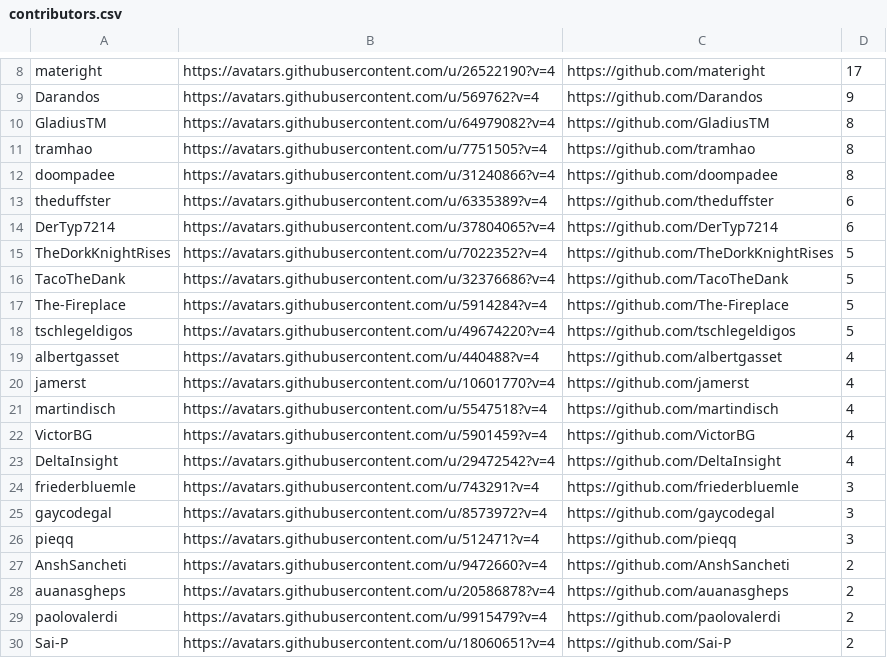
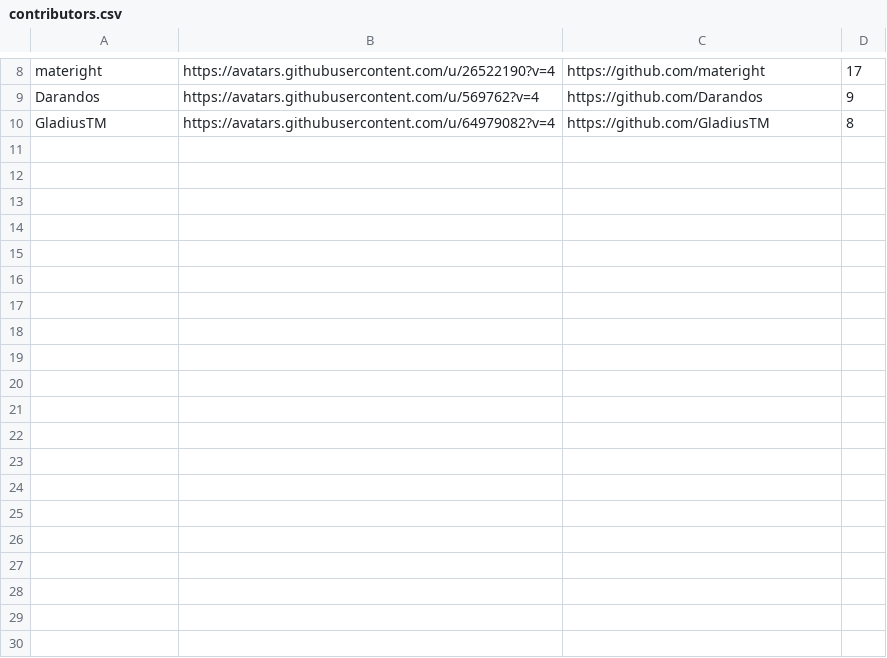
Before and after one commit to VinylMusicPlayer/VinylMusicPlayer, a CSV file: app/src/main/assets/contributors.csv, drawn as a sheet; only a part is shown, gaps mark what is left out; the diff covers the shown part only.

Commit message:
Better link color on dark theme + shorten the contributor list

```diff
--- a/app/src/main/assets/contributors.csv
+++ b/app/src/main/assets/contributors.csv
@@ -10,21 +10 @@
 "GladiusTM","https://avatars.githubusercontent.com/u/64979082?v=4","https://github.com/GladiusTM",8
-"tramhao","https://avatars.githubusercontent.com/u/7751505?v=4","https://github.com/tramhao",8
-"doompadee","https://avatars.githubusercontent.com/u/31240866?v=4","https://github.com/doompadee",8
-"theduffster","https://avatars.githubusercontent.com/u/6335389?v=4","https://github.com/theduffster",6
-"DerTyp7214","https://avatars.githubusercontent.com/u/37804065?v=4","https://github.com/DerTyp7214",6
-"TheDorkKnightRises","https://avatars.githubusercontent.com/u/7022352?v=4","https://github.com/TheDorkKnightRises",5
-"TacoTheDank","https://avatars.githubusercontent.com/u/32376686?v=4","https://github.com/TacoTheDank",5
-"The-Fireplace","https://avatars.githubusercontent.com/u/5914284?v=4","https://github.com/The-Fireplace",5
-"tschlegeldigos","https://avatars.githubusercontent.com/u/49674220?v=4","https://github.com/tschlegeldigos",5
-"albertgasset","https://avatars.githubusercontent.com/u/440488?v=4","https://github.com/albertgasset",4
-"jamerst","https://avatars.githubusercontent.com/u/10601770?v=4","https://github.com/jamerst",4
-"martindisch","https://avatars.githubusercontent.com/u/5547518?v=4","https://github.com/martindisch",4
-"VictorBG","https://avatars.githubusercontent.com/u/5901459?v=4","https://github.com/VictorBG",4
-"DeltaInsight","https://avatars.githubusercontent.com/u/29472542?v=4","https://github.com/DeltaInsight",4
-"friederbluemle","https://avatars.githubusercontent.com/u/743291?v=4","https://github.com/friederbluemle",3
-"gaycodegal","https://avatars.githubusercontent.com/u/8573972?v=4","https://github.com/gaycodegal",3
-"pieqq","https://avatars.githubusercontent.com/u/512471?v=4","https://github.com/pieqq",3
-"AnshSancheti","https://avatars.githubusercontent.com/u/9472660?v=4","https://github.com/AnshSancheti",2
-"auanasgheps","https://avatars.githubusercontent.com/u/20586878?v=4","https://github.com/auanasgheps",2
-"paolovalerdi","https://avatars.githubusercontent.com/u/9915479?v=4","https://github.com/paolovalerdi",2
-"Sai-P","https://avatars.githubusercontent.com/u/18060651?v=4","https://github.com/Sai-P",2
```
Also changed, not shown: 30 removed rows elsewhere in this file, 3 other files.
